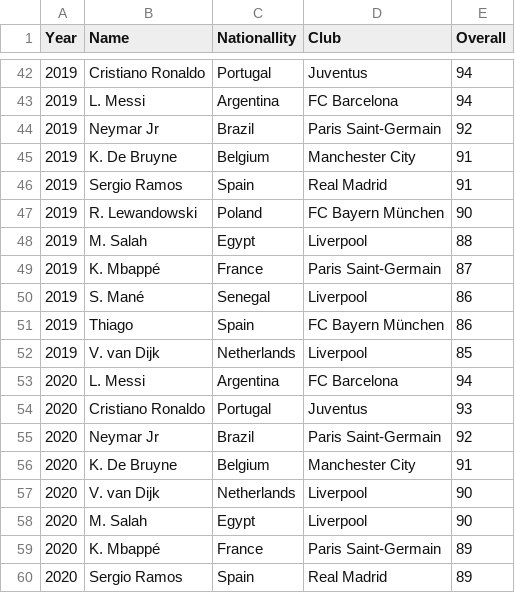
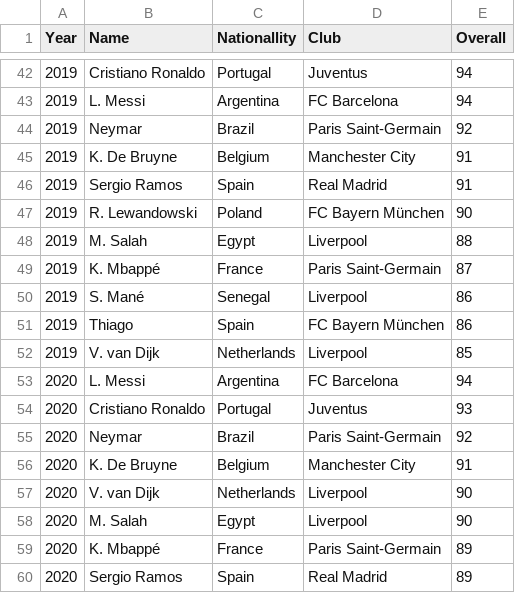
Before and after one commit to khalidal-walid/FIFA, a CSV file: top.csv, drawn as a sheet; only a part is shown, gaps mark what is left out.

```diff
--- a/top.csv
+++ b/top.csv
@@ -43,3 +43,3 @@ Year,Name,Nationallity,Club,Overall
 2019,L. Messi,Argentina,FC Barcelona,94
-2019,Neymar Jr,Brazil,Paris Saint-Germain,92
+2019,Neymar ,Brazil,Paris Saint-Germain,92
 2019,K. De Bruyne,Belgium,Manchester City,91
@@ -54,3 +54,3 @@ Year,Name,Nationallity,Club,Overall
 2020,Cristiano Ronaldo,Portugal,Juventus,93
-2020,Neymar Jr,Brazil,Paris Saint-Germain,92
+2020,Neymar,Brazil,Paris Saint-Germain,92
 2020,K. De Bruyne,Belgium,Manchester City,91
```
Also changed, not shown: 1 other file.
